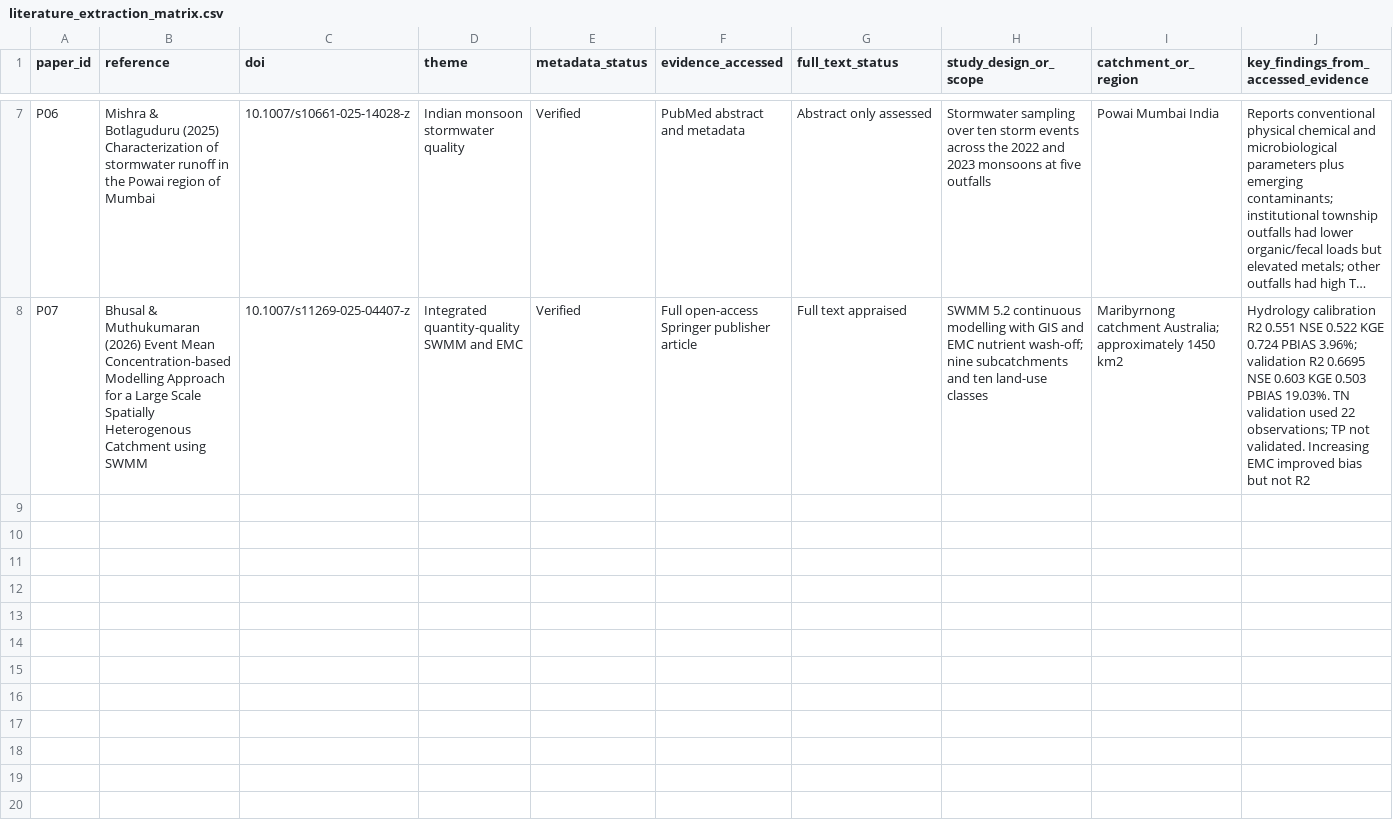
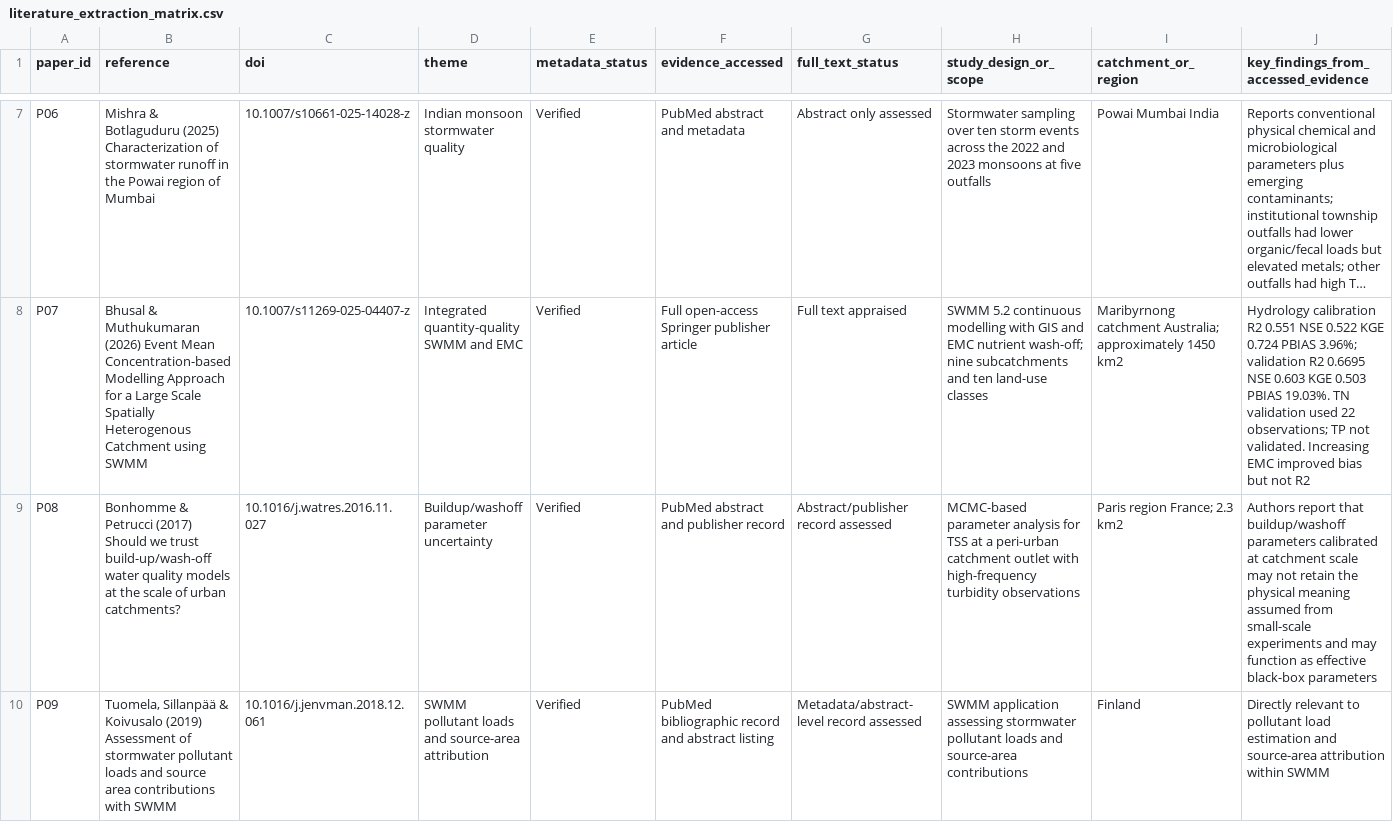
Before and after one commit to envengadarsh/Researchpaper, a CSV file: literature_review/literature_extraction_matrix.csv, drawn as a sheet; only a part is shown, gaps mark what is left out; long unchanged cells end in …; rows hold the shown columns only; the diff names each change by its address in the sheet, - before the commit and + after, or states it on an @@ line.

Commit message:
Expand extraction matrix to nine audited records

```diff
--- a/literature_review/literature_extraction_matrix.csv
+++ b/literature_review/literature_extraction_matrix.csv
+row 9: P08 | Bonhomme & Petrucci (2017) Should we trust build-up/wash-off water quality models at the scale of urban catchments? | 10.1016/j.watres.2016.11.027 | Buildup/washoff parameter uncertainty | Verified | PubMed abstract and publisher record | Abstract/publisher record assessed | MCMC-based parameter analysis for TSS at a peri-urban catchment outlet with high-frequency turbidity observations | Paris region France; 2.3 km2 | Authors report that buildup/washoff parameters calibrated at catchment scale may not retain the physical meaning assumed from small-scale experiments and may function as effective black-box parameters
+row 10: P09 | Tuomela, Sillanpää & Koivusalo (2019) Assessment of stormwater pollutant loads and source area contributions with SWMM | 10.1016/j.jenvman.2018.12.061 | SWMM pollutant loads and source-area attribution | Verified | PubMed bibliographic record and abstract listing | Metadata/abstract-level record assessed | SWMM application assessing stormwater pollutant loads and source-area contributions | Finland | Directly relevant to pollutant load estimation and source-area attribution within SWMM
```
